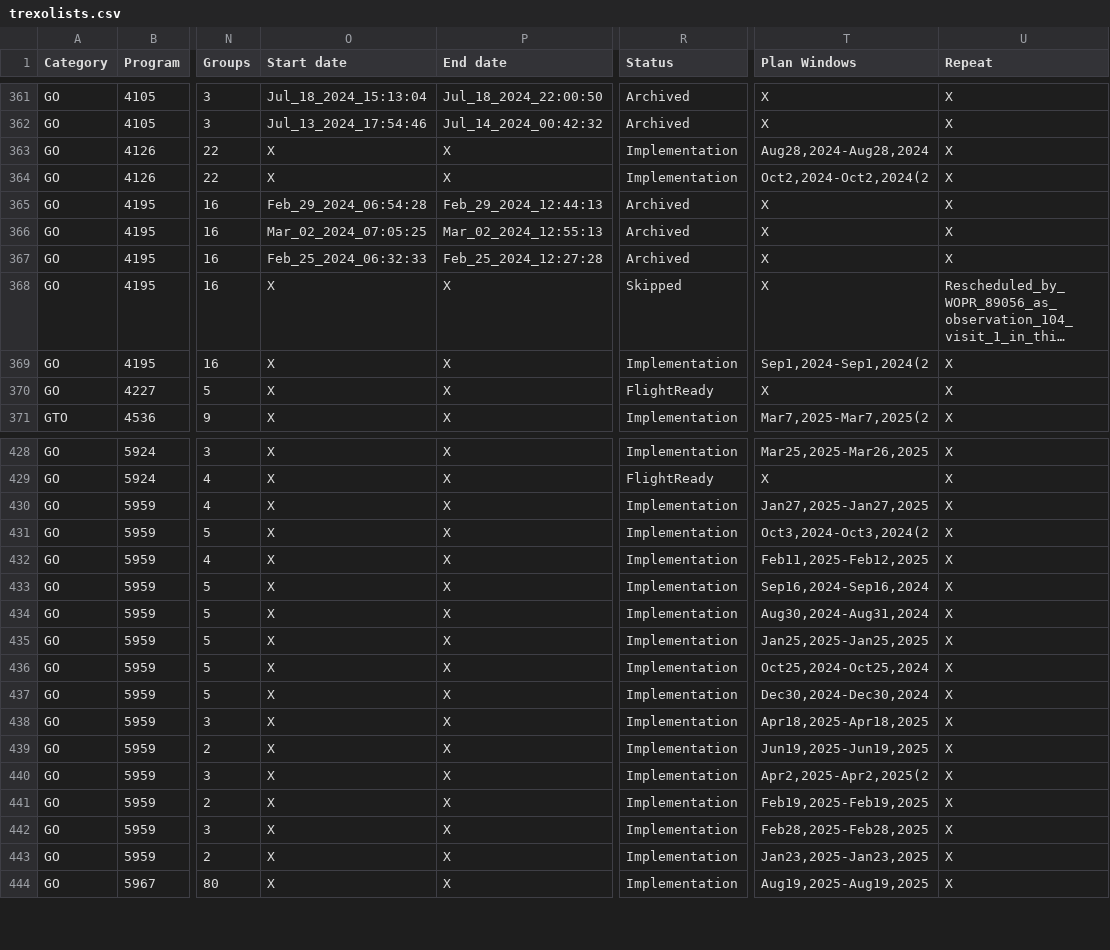
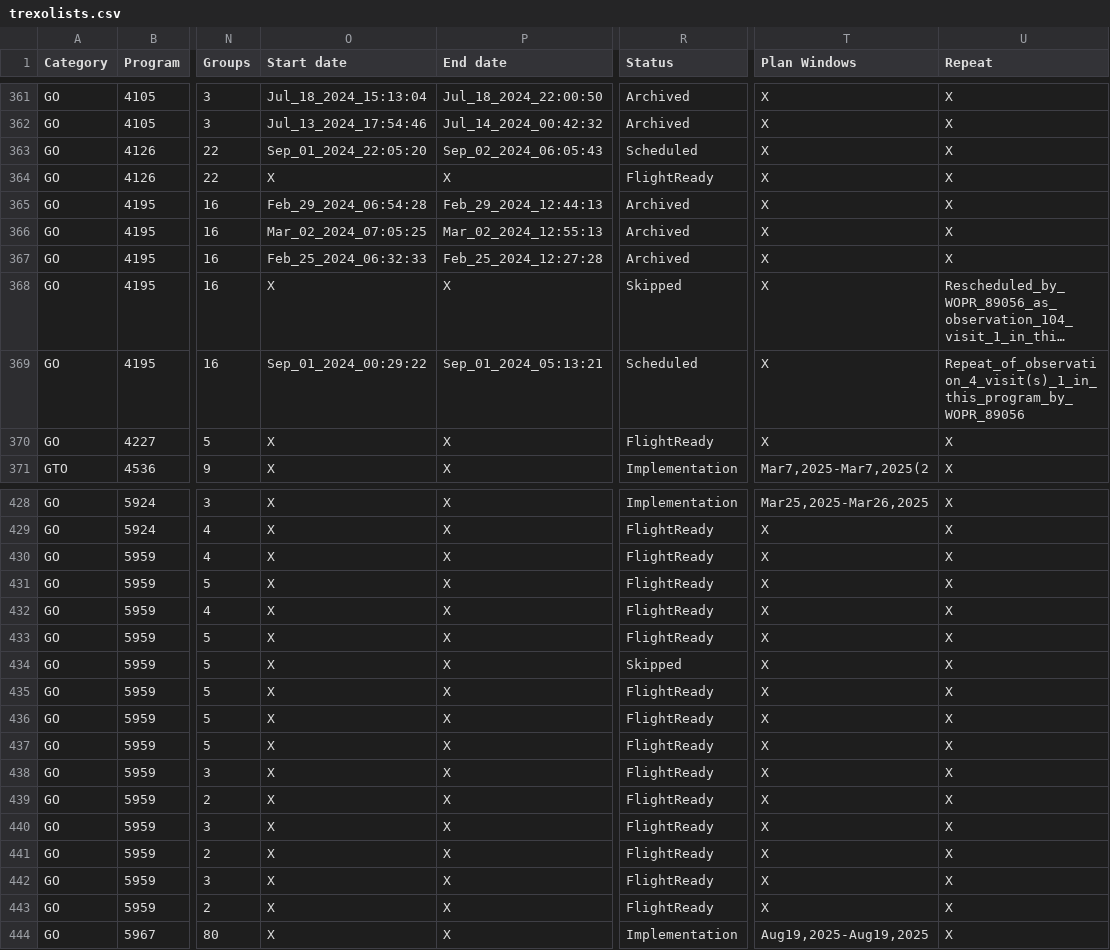
Before and after one commit to pcubillos/gen_tso, a CSV file: gen_tso/data/trexolists.csv, drawn as a sheet; only a part is shown, gaps mark what is left out; long unchanged cells end in …; the diff covers the shown part only; the diff names each change by its address in the sheet, - before the commit and + after, or states it on an @@ line.

Commit message:
Updated exoplanet data as of 2024_08_31

```diff
--- a/gen_tso/data/trexolists.csv
+++ b/gen_tso/data/trexolists.csv
-O363 (Start date): X
+O363 (Start date): Sep_01_2024_22:05:20
-P363 (End date): X
+P363 (End date): Sep_02_2024_06:05:43
-R363 (Status): Implementation
+R363 (Status): Scheduled
-T363 (Plan Windows): Aug28,2024-Aug28,2024
+T363 (Plan Windows): X
-R364 (Status): Implementation
+R364 (Status): FlightReady
-T364 (Plan Windows): Oct2,2024-Oct2,2024(2
+T364 (Plan Windows): X
-O369 (Start date): X
+O369 (Start date): Sep_01_2024_00:29:22
-P369 (End date): X
+P369 (End date): Sep_01_2024_05:13:21
-R369 (Status): Implementation
+R369 (Status): Scheduled
-T369 (Plan Windows): Sep1,2024-Sep1,2024(2
+T369 (Plan Windows): X
-U369 (Repeat): X
+U369 (Repeat): Repeat_of_observation_4_visit(s)_1_in_this_program_by_WOPR_89056
-R430:R433 (Status): Implementation
+R430:R433 (Status): FlightReady
-T430 (Plan Windows): Jan27,2025-Jan27,2025
+T430 (Plan Windows): X
-T431 (Plan Windows): Oct3,2024-Oct3,2024(2
+T431 (Plan Windows): X
-T432 (Plan Windows): Feb11,2025-Feb12,2025
+T432 (Plan Windows): X
-T433 (Plan Windows): Sep16,2024-Sep16,2024
+T433 (Plan Windows): X
-R434 (Status): Implementation
+R434 (Status): Skipped
-T434 (Plan Windows): Aug30,2024-Aug31,2024
+T434 (Plan Windows): X
-R435:R443 (Status): Implementation
+R435:R443 (Status): FlightReady
-T435 (Plan Windows): Jan25,2025-Jan25,2025
+T435 (Plan Windows): X
-T436 (Plan Windows): Oct25,2024-Oct25,2024
+T436 (Plan Windows): X
-T437 (Plan Windows): Dec30,2024-Dec30,2024
+T437 (Plan Windows): X
-T438 (Plan Windows): Apr18,2025-Apr18,2025
+T438 (Plan Windows): X
-T439 (Plan Windows): Jun19,2025-Jun19,2025
+T439 (Plan Windows): X
-T440 (Plan Windows): Apr2,2025-Apr2,2025(2
+T440 (Plan Windows): X
-T441 (Plan Windows): Feb19,2025-Feb19,2025
+T441 (Plan Windows): X
-T442 (Plan Windows): Feb28,2025-Feb28,2025
+T442 (Plan Windows): X
-T443 (Plan Windows): Jan23,2025-Jan23,2025
+T443 (Plan Windows): X
```
Also changed, not shown: 90 edited cells elsewhere in this file, 5 other files.
